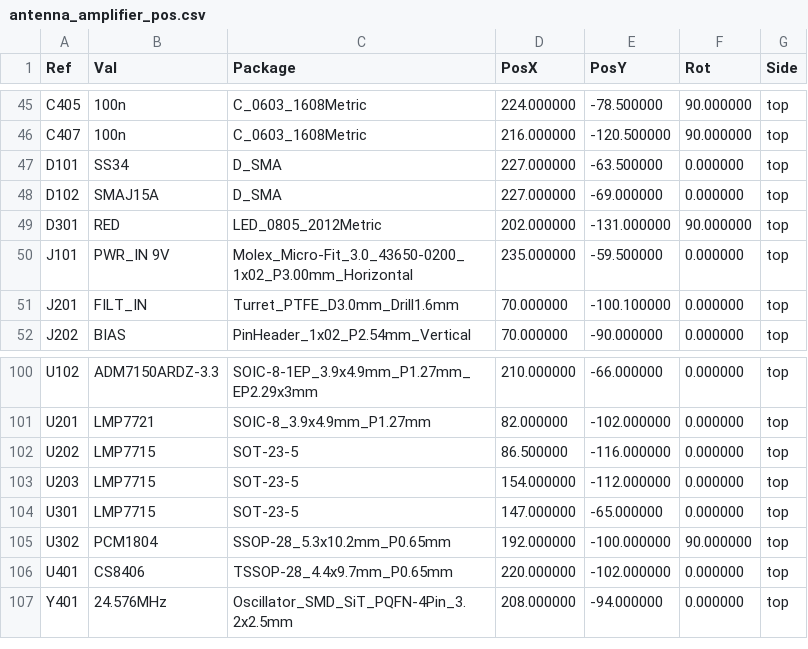
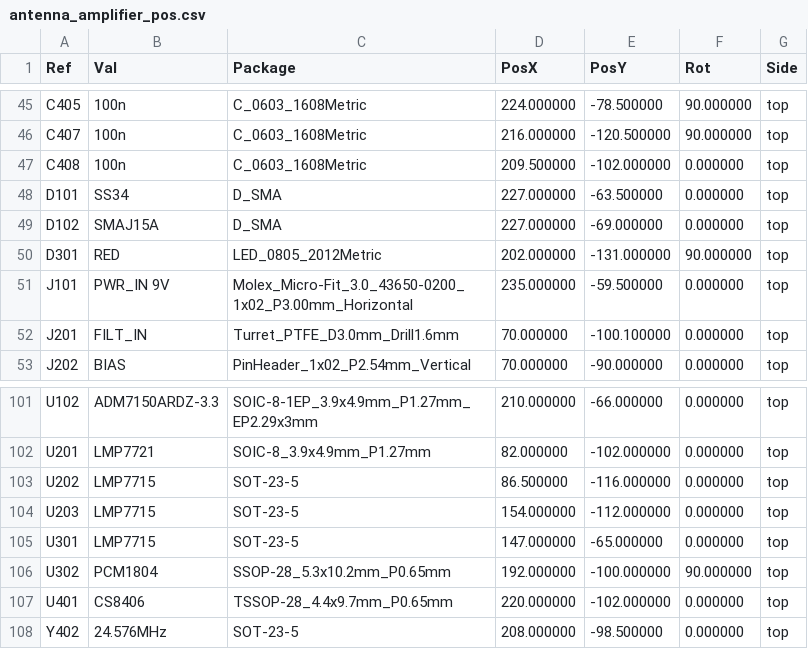
Before and after one commit to MatejGomboc/ELF-Schumann-Resonance-Receiver, a CSV file: PCB/antenna_amplifier/fab/antenna_amplifier_pos.csv, drawn as a sheet; only a part is shown, gaps mark what is left out.

```diff
--- a/PCB/antenna_amplifier/fab/antenna_amplifier_pos.csv
+++ b/PCB/antenna_amplifier/fab/antenna_amplifier_pos.csv
@@ -46,2 +46,3 @@ Ref,Val,Package,PosX,PosY,Rot,Side
 "C407","100n","C_0603_1608Metric",216.000000,-120.500000,90.000000,top
+"C408","100n","C_0603_1608Metric",209.500000,-102.000000,0.000000,top
 "D101","SS34","D_SMA",227.000000,-63.500000,0.000000,top
@@ -106,2 +107,2 @@ Ref,Val,Package,PosX,PosY,Rot,Side
 "U401","CS8406","TSSOP-28_4.4x9.7mm_P0.65mm",220.000000,-102.000000,0.000000,top
-"Y401","24.576MHz","Oscillator_SMD_SiT_PQFN-4Pin_3.2x2.5mm",208.000000,-94.000000,0.000000,top
+"Y402","24.576MHz","SOT-23-5",208.000000,-98.500000,0.000000,top
```
Also changed, not shown: PCB/antenna_amplifier/fab/antenna_amplifier_bom.csv, bom/antenna_amplifier_bom.csv, 18 other files.
